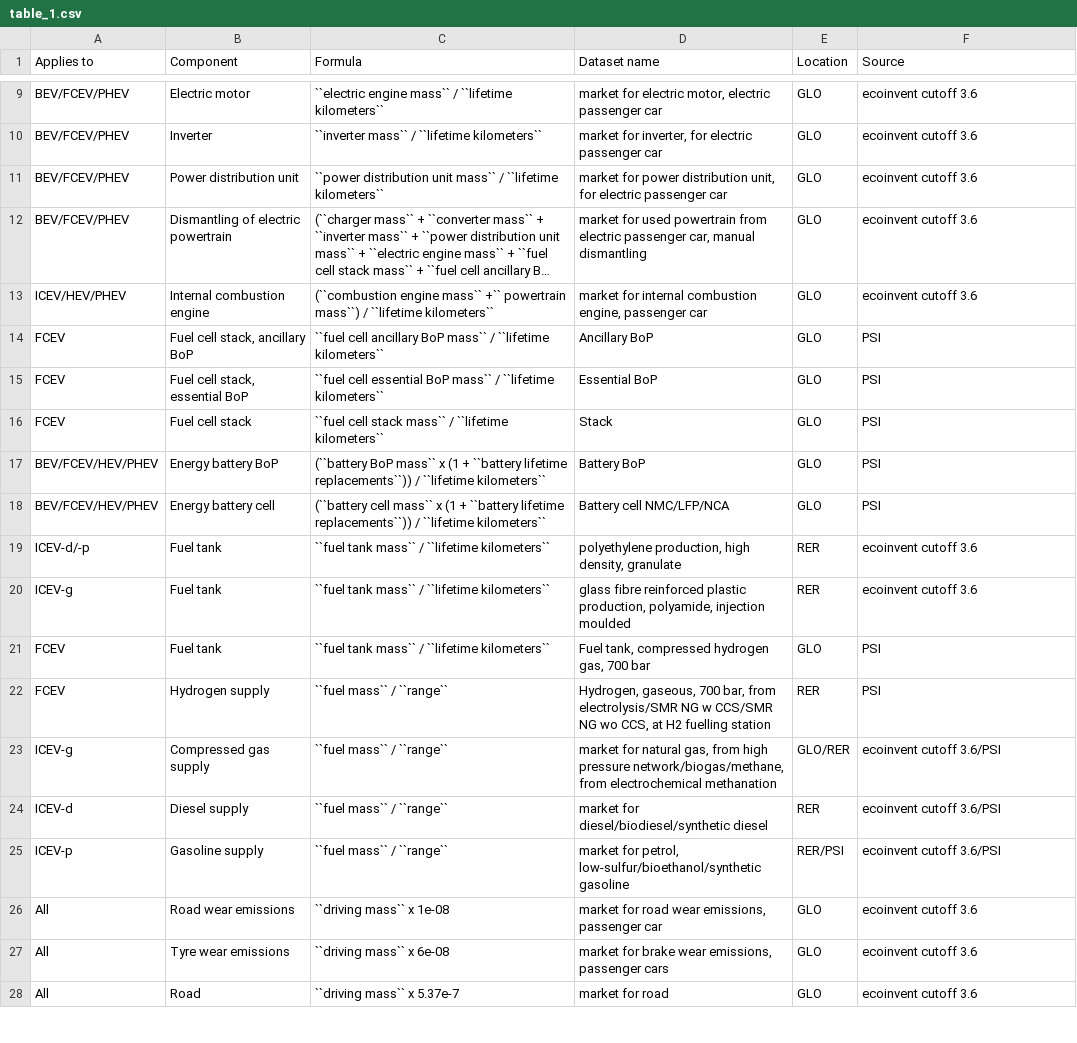
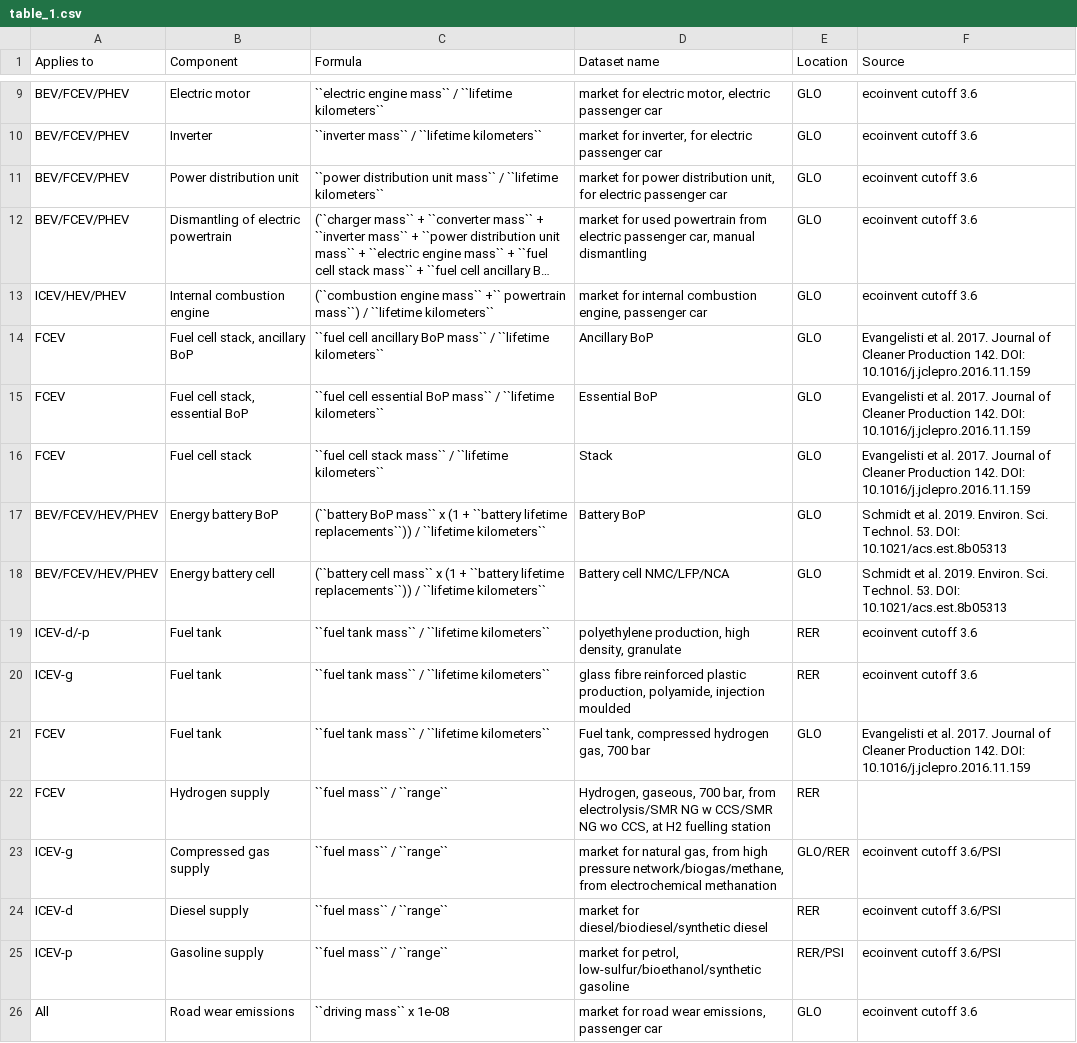
Before and after one commit to romainsacchi/carculator, a CSV file: docs/table_1.csv, drawn as a sheet; only a part is shown, gaps mark what is left out; the shorter side is filled out with more unchanged rows; long unchanged cells end in …; the diff names each change by its address in the sheet, - before the commit and + after, or states it on an @@ line.

Commit message:
Update table_1.csv

```diff
--- a/docs/table_1.csv
+++ b/docs/table_1.csv
-F14:F16 (Source): PSI
+F14:F16 (Source): Evangelisti et al. 2017. Journal of Cleaner Production 142. DOI: 10.1016/j.jclepro.2016.11.159
-F17:F18 (Source): PSI
+F17:F18 (Source): Schmidt et al. 2019. Environ. Sci. Technol. 53. DOI: 10.1021/acs.est.8b05313
-F21 (Source): PSI
+F21 (Source): Evangelisti et al. 2017. Journal of Cleaner Production 142. DOI: 10.1016/j.jclepro.2016.11.159
-F22 (Source): PSI
+F22 (Source): (empty)
```
